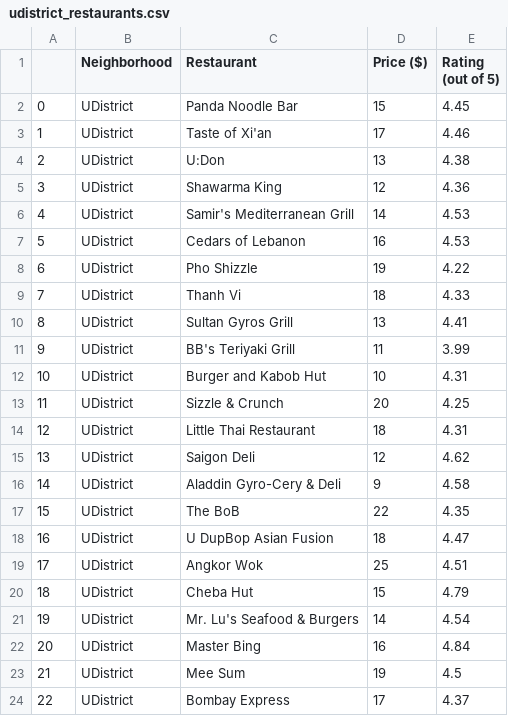
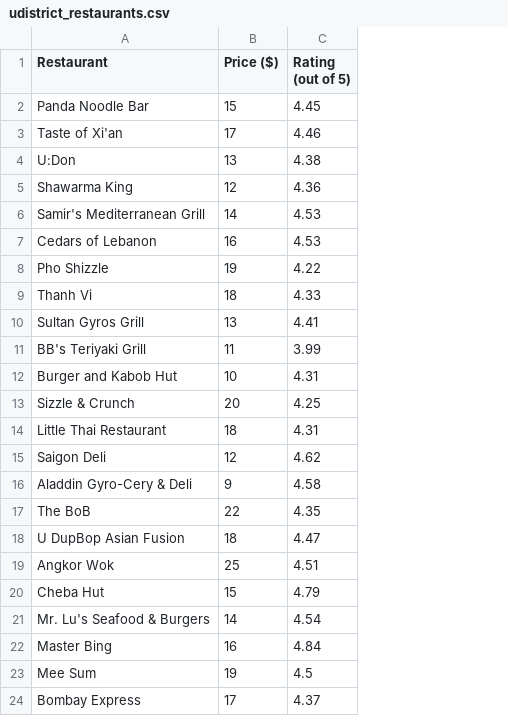
Before and after one commit to james-weichert/teaching, a CSV file: UW/udistrict_restaurants.csv, drawn as a sheet; the diff names each change by its address in the sheet, - before the commit and + after, or states it on an @@ line.

Commit message:
Update udistrict_restaurants.csv

```diff
--- a/UW/udistrict_restaurants.csv
+++ b/UW/udistrict_restaurants.csv
-column A, rows 2-24: 0 | 1 | 2 | 3 | 4 | 5 | 6 | 7 | 8 | 9 | 10 | 11 | 12 | 13 | 14 | 15 | 16 | 17 | 18 | 19 | 20 | 21 | 22
-column B (Neighborhood), rows 2-24: all UDistrict
```
